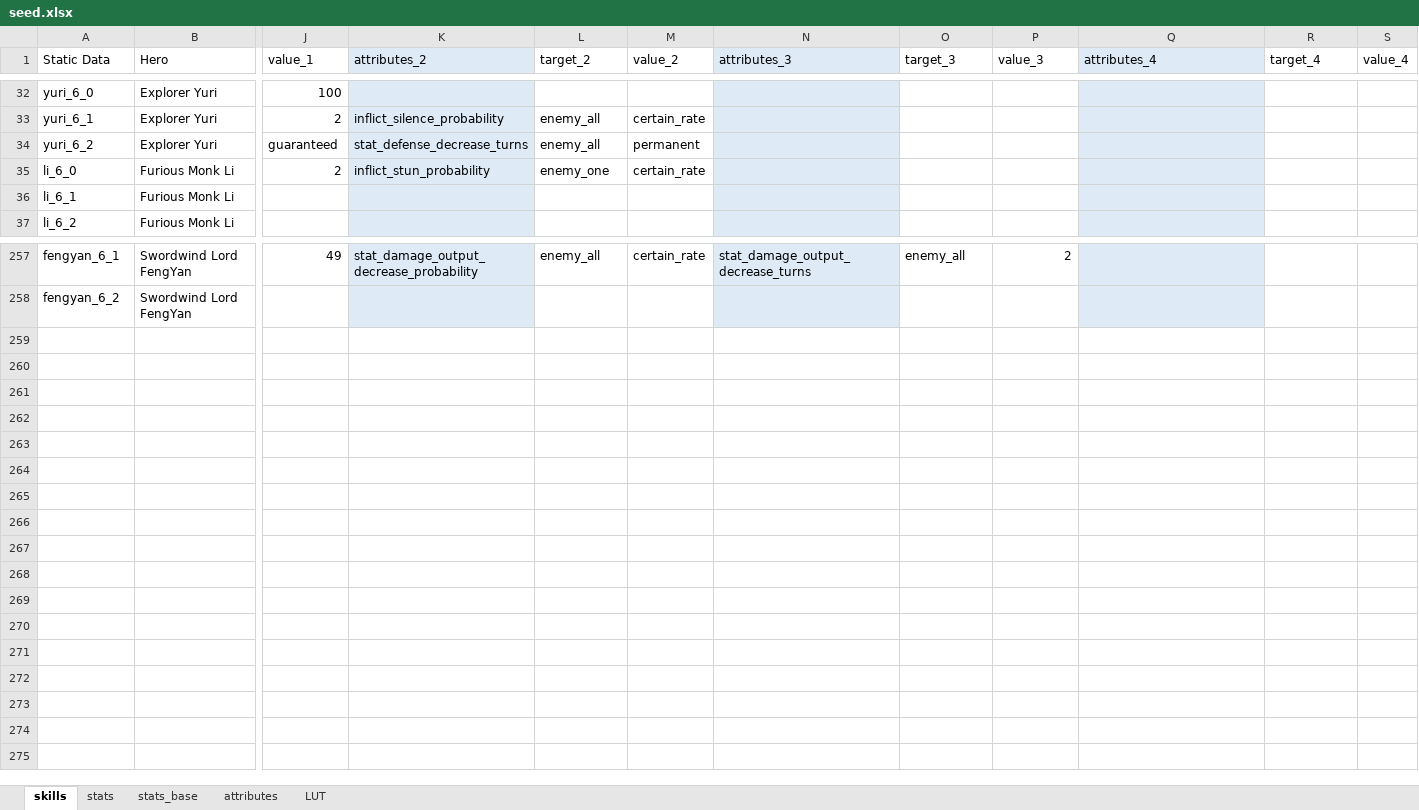
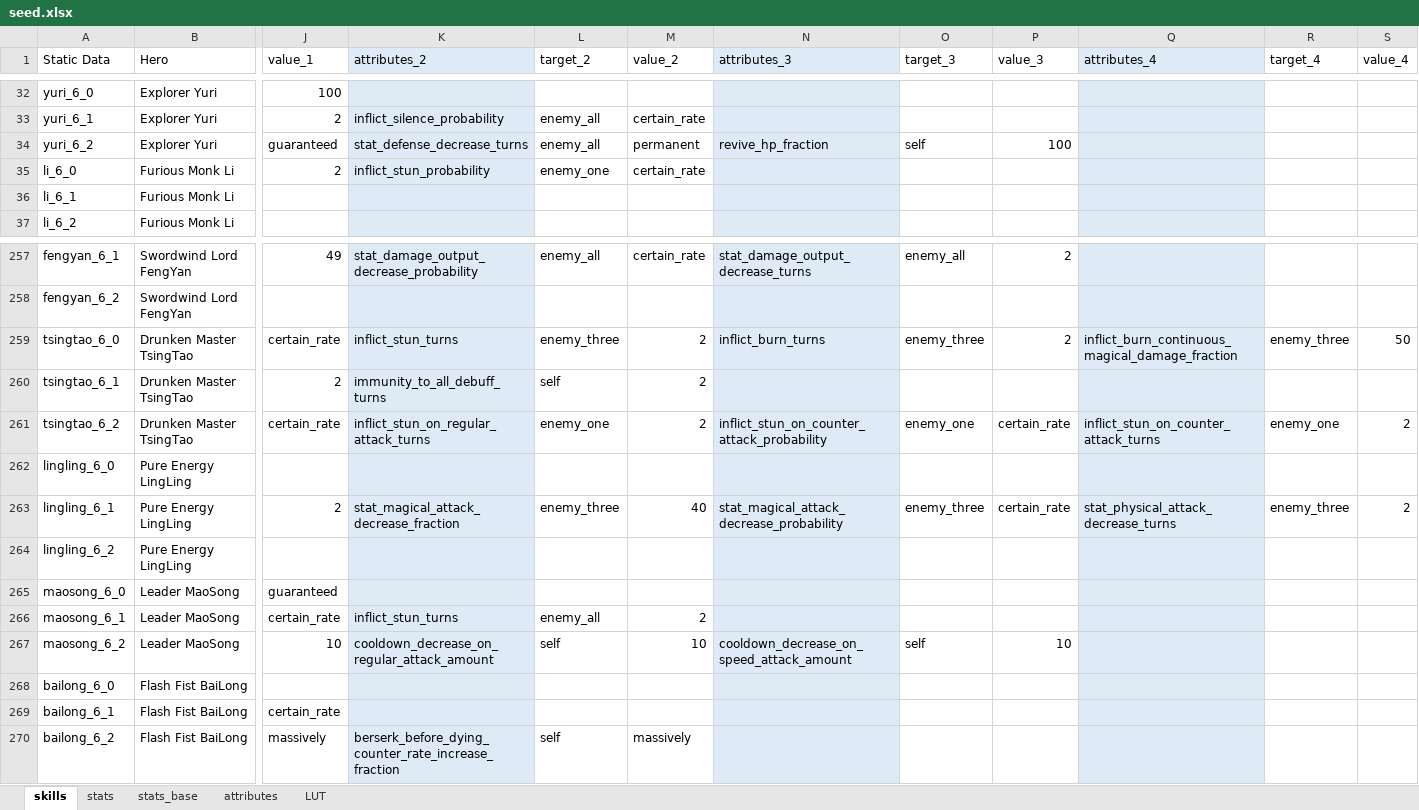
Before and after one commit to gbudiman/skdb, an Excel workbook: db/seed.xlsx, sheet skills, drawn as a sheet; only a part is shown, gaps mark what is left out; values as stored, in another font and other column widths than the file's, no borders; rows hold the shown columns only; the diff covers the shown part only; the diff names each change by its address in the sheet, - before the commit and + after, or states it on an @@ line.

```diff
--- a/db/seed.xlsx (sheet skills)
+++ b/db/seed.xlsx (sheet skills)
-N34 (attributes_3): (empty)
+N34 (attributes_3): revive_hp_fraction
-O34 (target_3): (empty)
+O34 (target_3): self
-P34 (value_3): (empty)
+P34 (value_3): 100
+row 259: tsingtao_6_0 | Drunken Master TsingTao | certain_rate | inflict_stun_turns | enemy_three | 2 | inflict_burn_turns | enemy_three | 2 | inflict_burn_continuous_magical_damage_fraction | enemy_three | 50
+row 260: tsingtao_6_1 | Drunken Master TsingTao | 2 | immunity_to_all_debuff_turns | self | 2
+row 261: tsingtao_6_2 | Drunken Master TsingTao | certain_rate | inflict_stun_on_regular_attack_turns | enemy_one | 2 | inflict_stun_on_counter_attack_probability | enemy_one | certain_rate | inflict_stun_on_counter_attack_turns | enemy_one | 2
+row 262: lingling_6_0 | Pure Energy LingLing
+row 263: lingling_6_1 | Pure Energy LingLing | 2 | stat_magical_attack_decrease_fraction | enemy_three | 40 | stat_magical_attack_decrease_probability | enemy_three | certain_rate | stat_physical_attack_decrease_turns | enemy_three | 2
+row 264: lingling_6_2 | Pure Energy LingLing
+row 265: maosong_6_0 | Leader MaoSong | guaranteed
+row 266: maosong_6_1 | Leader MaoSong | certain_rate | inflict_stun_turns | enemy_all | 2
+row 267: maosong_6_2 | Leader MaoSong | 10 | cooldown_decrease_on_regular_attack_amount | self | 10 | cooldown_decrease_on_speed_attack_amount | self | 10
+row 268: bailong_6_0 | Flash Fist BaiLong
+row 269: bailong_6_1 | Flash Fist BaiLong | certain_rate
+row 270: bailong_6_2 | Flash Fist BaiLong | massively | berserk_before_dying_counter_rate_increase_fraction | self | massively
```
Also changed, not shown: 22 edited cells elsewhere in this sheet, sheet stats, sheet attributes, 2 other files.
